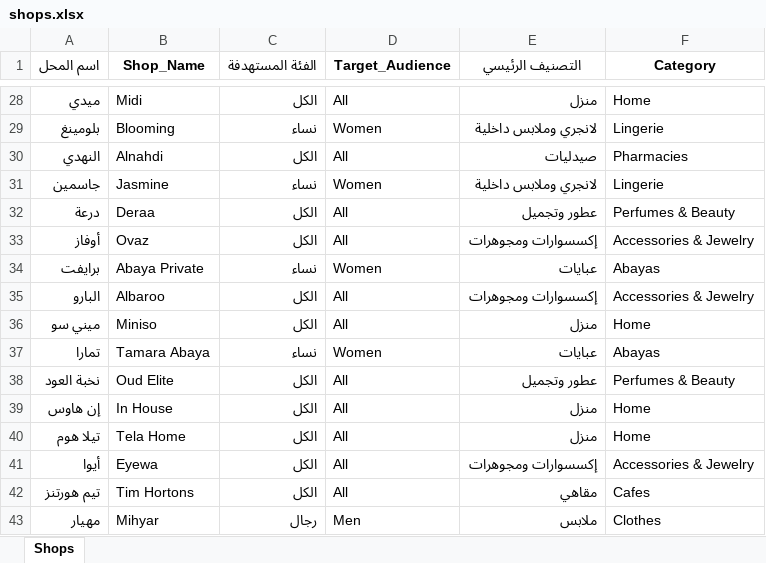
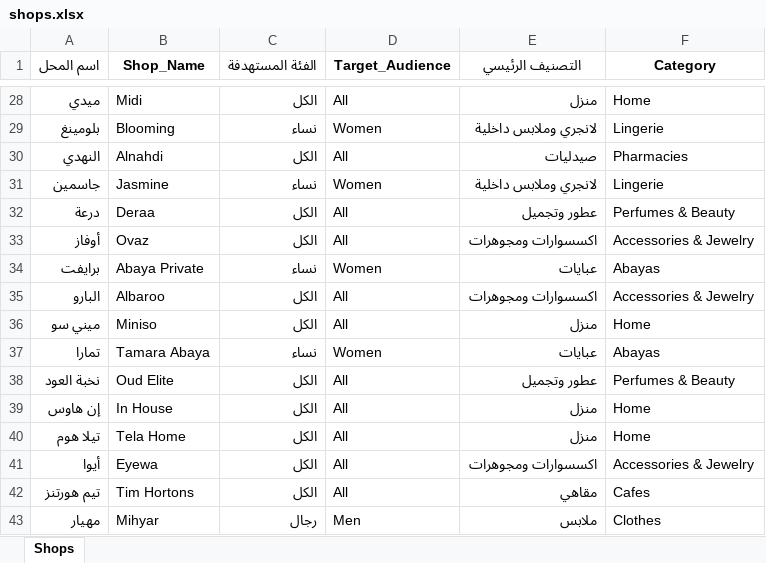
Before and after one commit to sskkyy3919-pixel/mall-assistant, an Excel workbook: shops.xlsx, sheet Shops, drawn as a sheet; only a part is shown, gaps mark what is left out; values as stored, in another font and other column widths than the file's, no borders; the diff names each change by its address in the sheet, - before the commit and + after, or states it on an @@ line.

Commit message:
Add files via upload

```diff
--- a/shops.xlsx (sheet Shops)
+++ b/shops.xlsx (sheet Shops)
-E33 (التصنيف الرئيسي): إكسسوارات ومجوهرات
+E33 (التصنيف الرئيسي): اكسسوارات ومجوهرات
-E35 (التصنيف الرئيسي): إكسسوارات ومجوهرات
+E35 (التصنيف الرئيسي): اكسسوارات ومجوهرات
-E41 (التصنيف الرئيسي): إكسسوارات ومجوهرات
+E41 (التصنيف الرئيسي): اكسسوارات ومجوهرات
```
